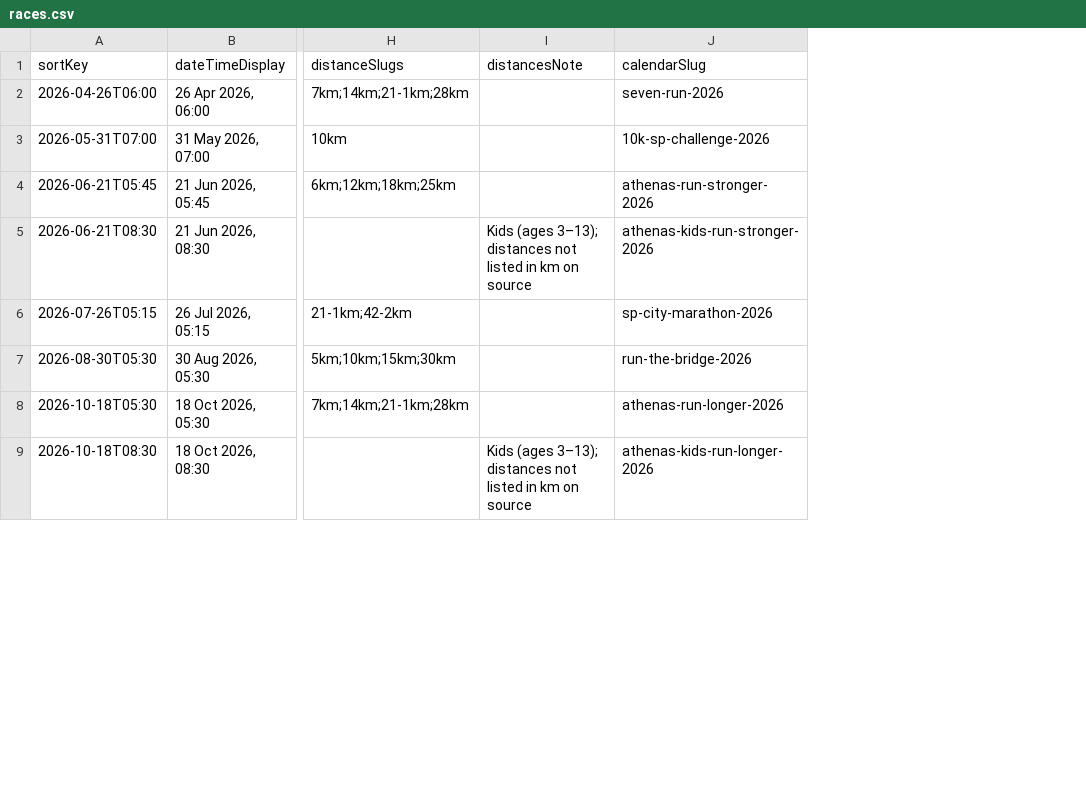
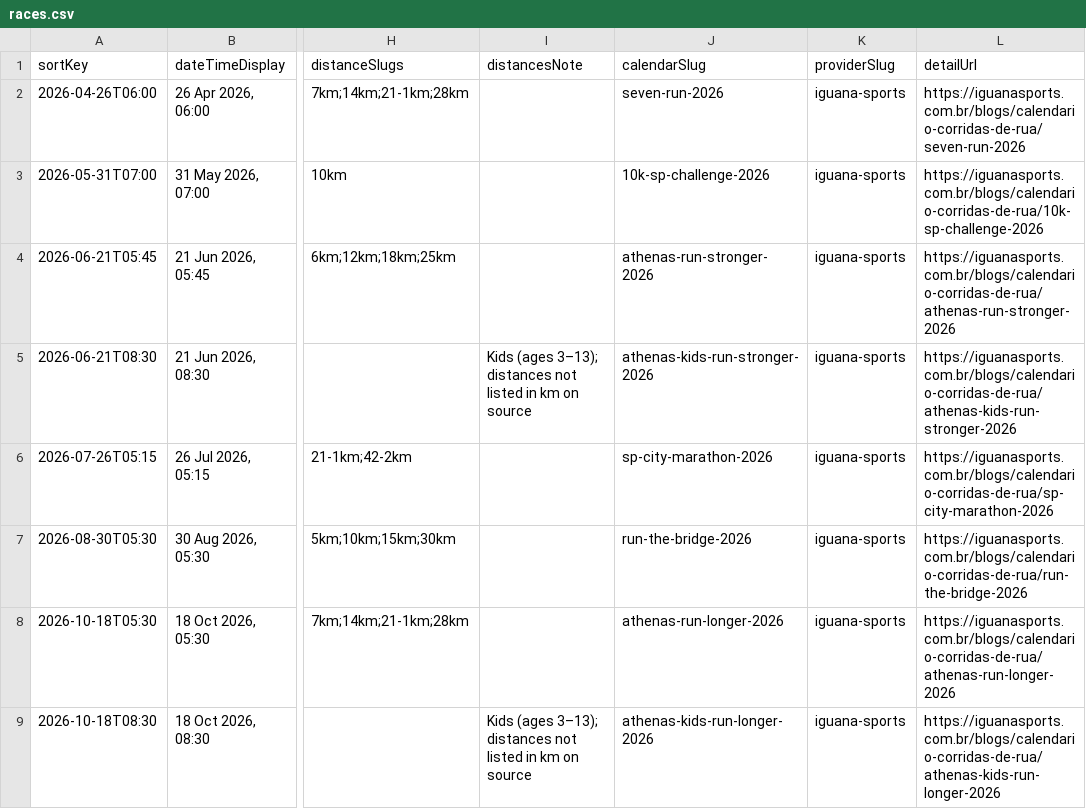
Before and after one commit to BobLeBuildeur/RunningCalendar, a CSV file: src/data/races.csv, drawn as a sheet; only a part is shown, gaps mark what is left out; the diff names each change by its address in the sheet, - before the commit and + after, or states it on an @@ line.

```diff
--- a/src/data/races.csv
+++ b/src/data/races.csv
+column K (providerSlug), rows 2-9: all iguana-sports
+column L (detailUrl), rows 2-9: https://iguanasports.com.br/blogs/calendario-corridas-de-rua/seven-run-2026 | https://iguanasports.com.br/blogs/calendario-corridas-de-rua/10k-sp-challenge-2026 | https://iguanasports.com.br/blogs/calendario-corridas-de-rua/athenas-run-stronger-2026 | https://iguanasports.com.br/blogs/calendario-corridas-de-rua/athenas-kids-run-stronger-2026 | https://iguanasports.com.br/blogs/calendario-corridas-de-rua/sp-city-marathon-2026 | https://iguanasports.com.br/blogs/calendario-corridas-de-rua/run-the-bridge-2026 | https://iguanasports.com.br/blogs/calendario-corridas-de-rua/athenas-run-longer-2026 | https://iguanasports.com.br/blogs/calendario-corridas-de-rua/athenas-kids-run-longer-2026
```
Also changed, not shown: 17 other files.
